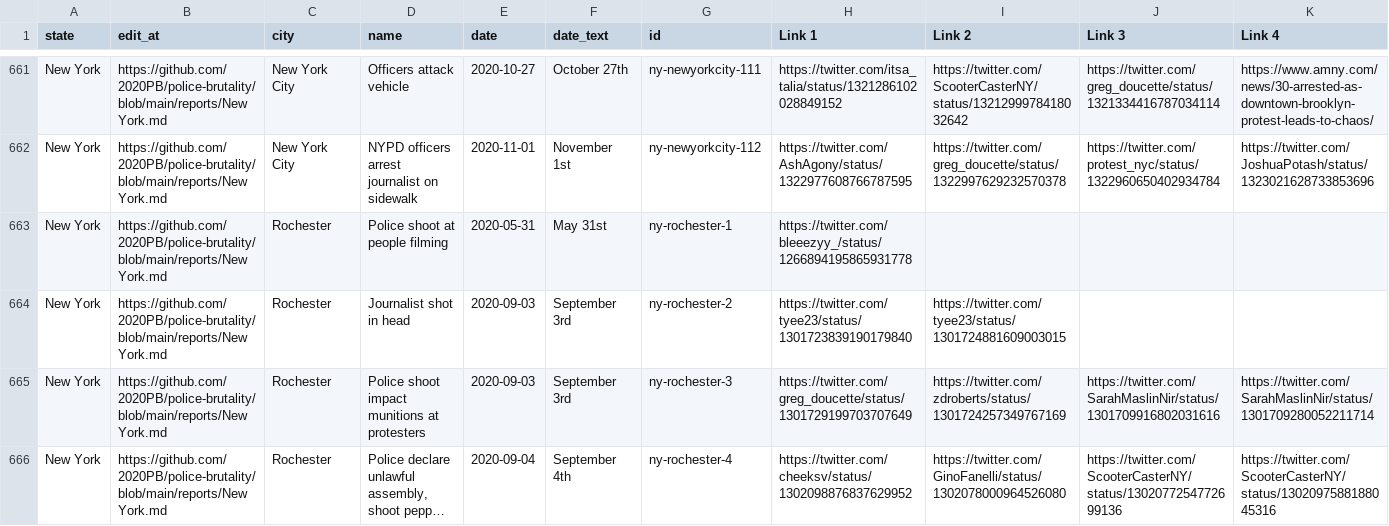
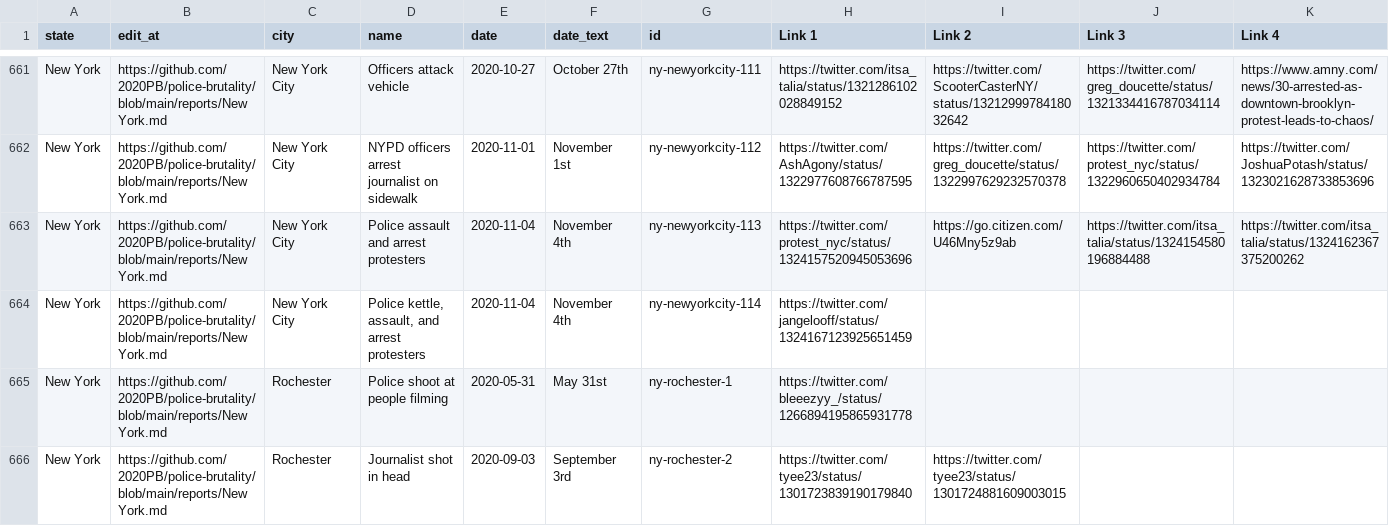
Before and after one commit to 2020PB/police-brutality, a CSV file: all-locations.csv, drawn as a sheet; only a part is shown, gaps mark what is left out; the shorter side is filled out with more unchanged rows; long unchanged cells end in …; rows hold the shown columns only; the diff names each change by its address in the sheet, - before the commit and + after, or states it on an @@ line.

Commit message:
Update data_build to output generated at 0a5afcc

```diff
--- a/all-locations.csv
+++ b/all-locations.csv
+row 663: New York | https://github.com/2020PB/police-brutality/blob/main/reports/New York.md | New York City | Police assault and arrest protesters | 2020-11-04 | November 4th | ny-newyorkcity-113 | https://twitter.com/protest_nyc/status/1324157520945053696 | https://go.citizen.com/U46Mny5z9ab | https://twitter.com/itsa_talia/status/1324154580196884488 | https://twitter.com/itsa_talia/status/1324162367375200262
+row 664: New York | https://github.com/2020PB/police-brutality/blob/main/reports/New York.md | New York City | Police kettle, assault, and arrest protesters | 2020-11-04 | November 4th | ny-newyorkcity-114 | https://twitter.com/jangelooff/status/1324167123925651459
```
Also changed, not shown: 3 other files.
